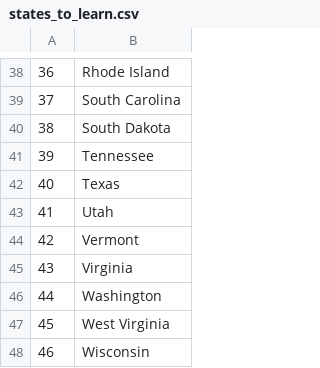
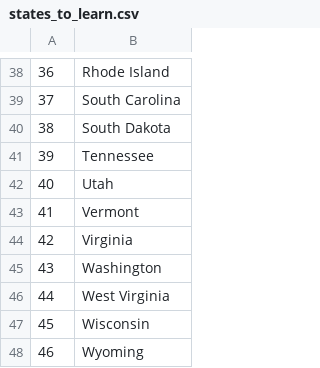
Before and after one commit to gopaldas11/My_Projects, a CSV file: 100 Days of Code/Day_25 Pandas Libray and USA Game/USA Name guessing Game/states_to_learn.csv, drawn as a sheet; only a part is shown, gaps mark what is left out; the shorter side is filled out with more unchanged rows; removed rows and columns are numbered as before the commit, all else as after; the diff names each change by its address in the sheet, - before the commit and + after, or states it on an @@ line.

Commit message:
Day 26 and list and dictionary comprehension and looping in to dataframs

```diff
--- a/100 Days of Code/Day_25 Pandas Libray and USA Game/USA Name guessing Game/states_to_learn.csv
+++ b/100 Days of Code/Day_25 Pandas Libray and USA Game/USA Name guessing Game/states_to_learn.csv
-row 42: 40 | Texas
@@ column A renumbered from row 42 down @@
```
Also changed, not shown: 6 other files.
